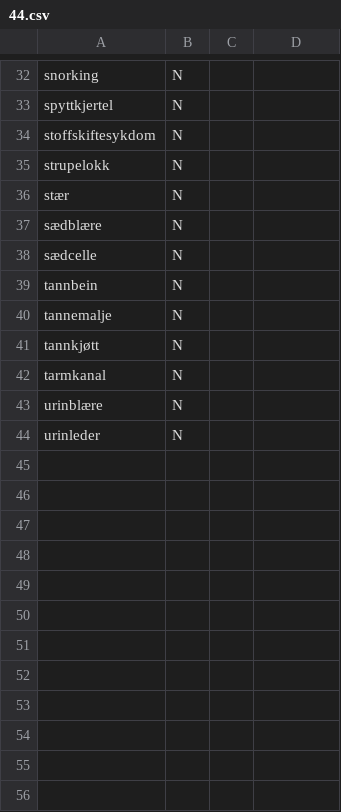
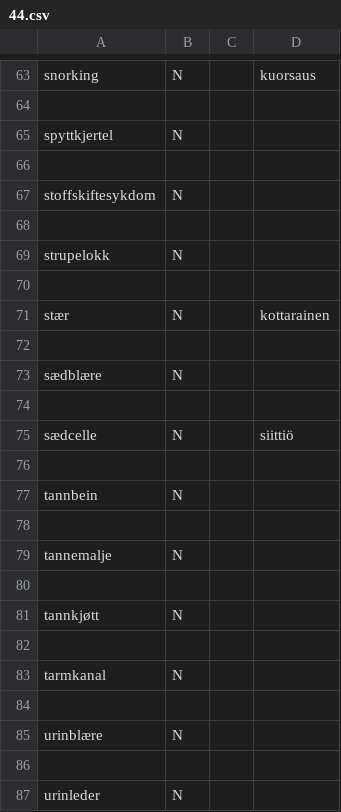
Before and after one commit to giellalt/term-sme-x-nursing, a CSV file: materiale/norsk/grunnleggende_sykepleie/44.csv, drawn as a sheet; only a part is shown, gaps mark what is left out; addresses are those after the commit; the diff covers the shown part only; the diff names each change by its address in the sheet, - before the commit and + after, or states it on an @@ line.

```diff
--- a/materiale/norsk/grunnleggende_sykepleie/44.csv
+++ b/materiale/norsk/grunnleggende_sykepleie/44.csv
-D63: (empty)
+D63: kuorsaus
+row 64: (empty)
+row 66: (empty)
+row 68: (empty)
+row 70: (empty)
-D71: (empty)
+D71: kottarainen
+row 72: (empty)
+row 74: (empty)
-D75: (empty)
+D75: siittiö
+row 76: (empty)
+row 78: (empty)
+row 80: (empty)
+row 82: (empty)
+row 84: (empty)
+row 86: (empty)
```
Also changed, not shown: 31 added rows and 8 edited cells elsewhere in this file.
